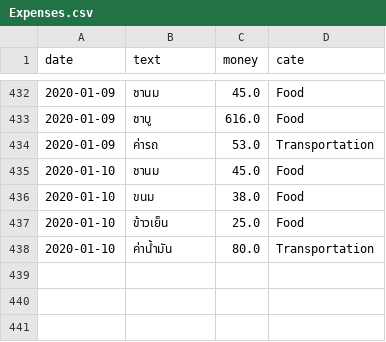
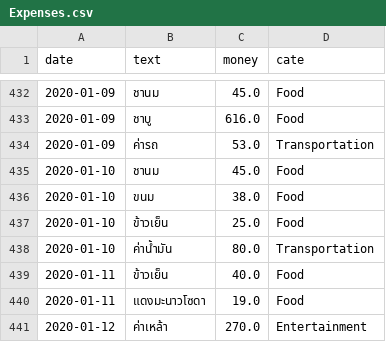
Before and after one commit to jakkritsonsanit/ChatBotExpenses, a CSV file: Data/Expenses.csv, drawn as a sheet; only a part is shown, gaps mark what is left out.

```diff
--- a/Data/Expenses.csv
+++ b/Data/Expenses.csv
@@ -438 +438,4 @@ date,text,money,cate
 2020-01-10,ค่าน้ำมัน,80.0,Transportation
+2020-01-11,ข้าวเย็น,40.0,Food
+2020-01-11,แดงมะนาวโซดา,19.0,Food
+2020-01-12,ค่าเหล้า,270.0,Entertainment
```
Also changed, not shown: 1 other file.
